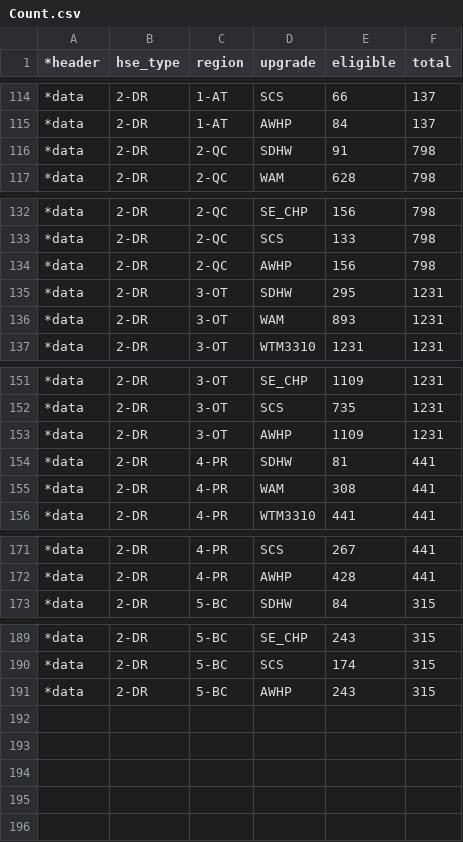
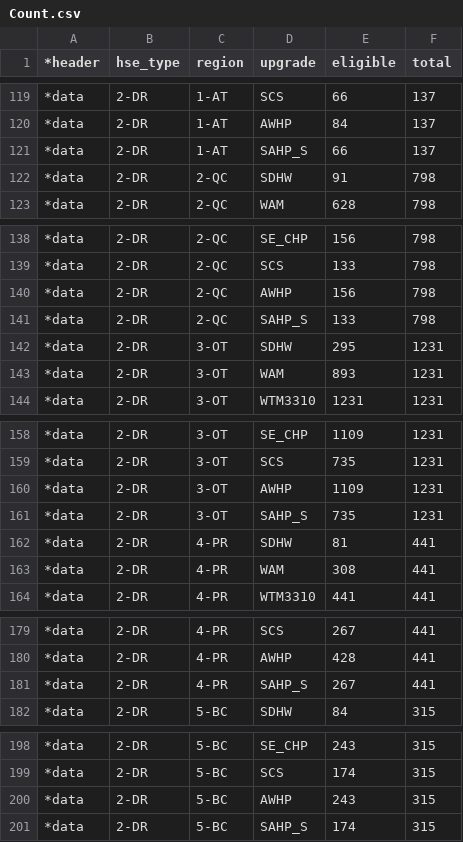
Before and after one commit to asaee/CHREM, a CSV file: Eligible_houses/Count.csv, drawn as a sheet; only a part is shown, gaps mark what is left out; the diff covers the shown part only; the diff names each change by its address in the sheet, - before the commit and + after, or states it on an @@ line.

```diff
--- a/Eligible_houses/Count.csv
+++ b/Eligible_houses/Count.csv
+row 121: *data | 2-DR | 1-AT | SAHP_S | 66 | 137
+row 141: *data | 2-DR | 2-QC | SAHP_S | 133 | 798
+row 161: *data | 2-DR | 3-OT | SAHP_S | 735 | 1231
+row 181: *data | 2-DR | 4-PR | SAHP_S | 267 | 441
+row 201: *data | 2-DR | 5-BC | SAHP_S | 174 | 315
```
Also changed, not shown: 5 added rows elsewhere in this file, 37 other files.
